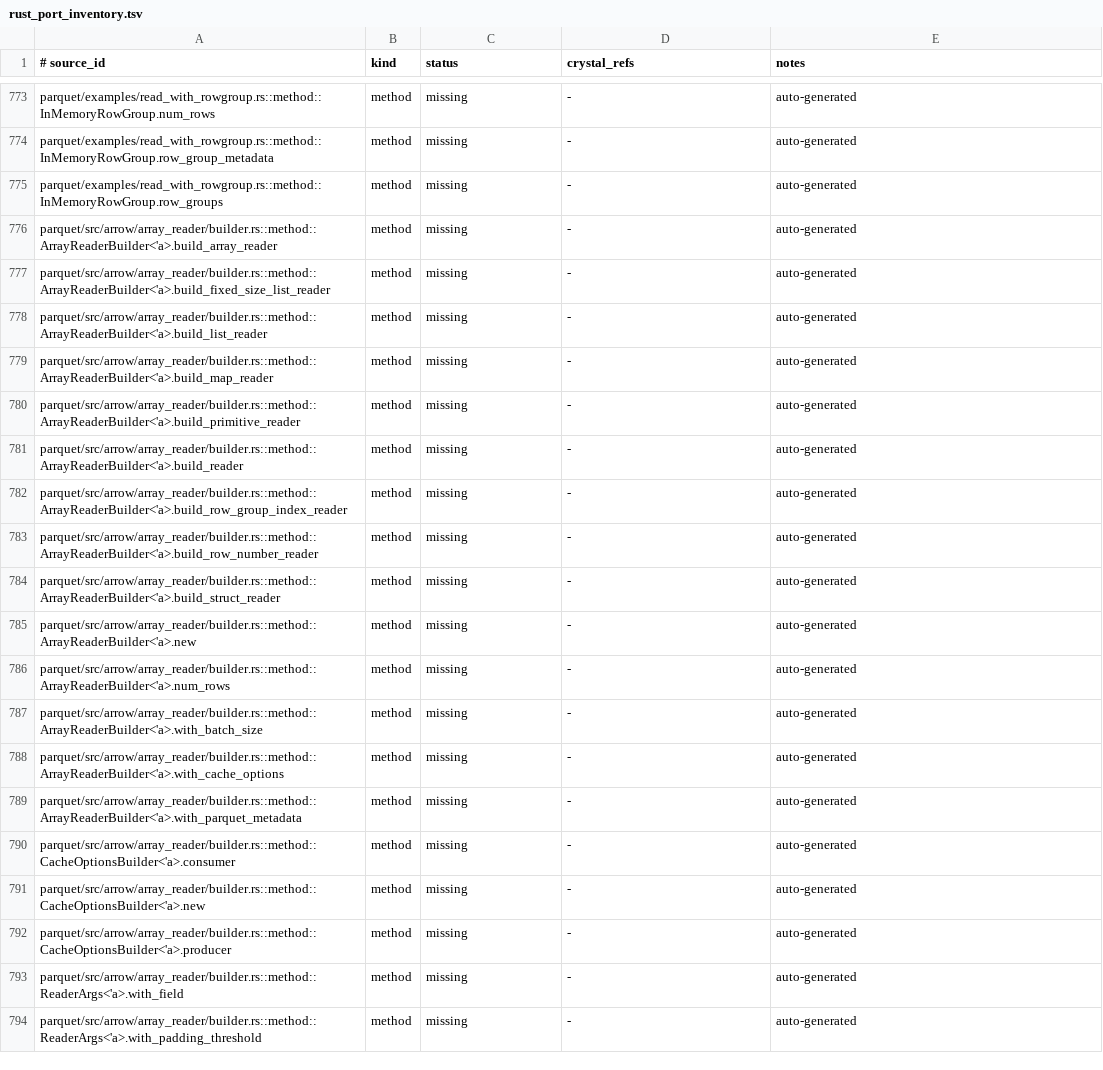
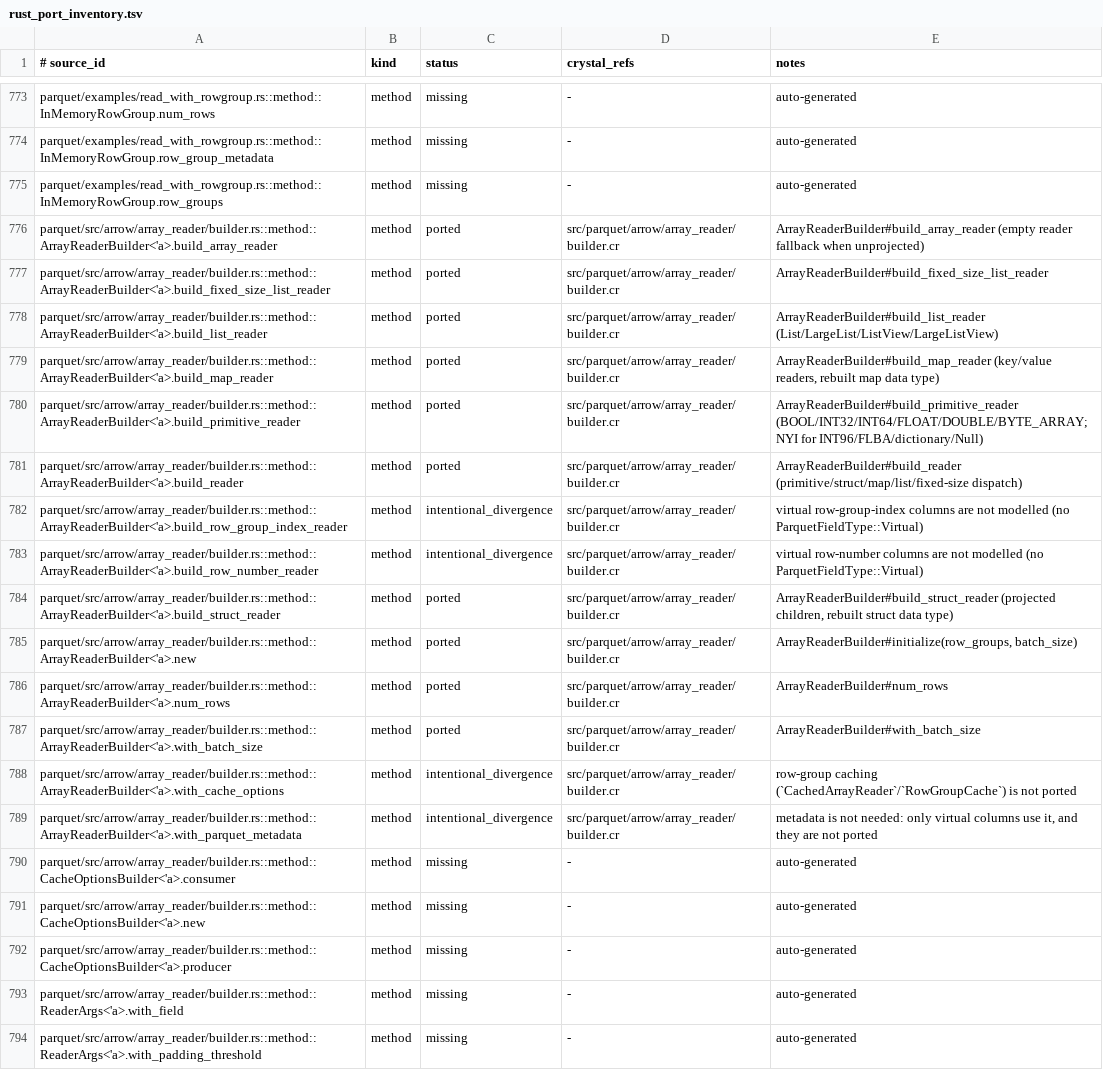
Before and after one commit to dsisnero/parquet-cr, a TSV file: plans/inventory/rust_port_inventory.tsv, drawn as a sheet; only a part is shown, gaps mark what is left out.

Commit message:
port: arrow array reader builder
- add `src/parquet/arrow/array_reader/builder.cr`:
  `Parquet::Arrow::ArrayReaderBuilder` (upstream `array_reader/builder.rs`):
  recursive `build_reader` dispatch over the `ParquetField` tree (primitive,
  struct, map, list/large-list/list-view/large-list-view, fixed-size list),
  `build_array_reader` with the `make_empty_array_reader(num_rows)` fallback
  when the root field is absent or fully unprojected, `num_rows`,
  `with_batch_size`, and the selective-padding propagation (children of a
  list/map are padded at the parent's `def_level`; the received threshold
  becomes the child list's `parent_threshold`)
- leaf dispatch: BOOL/INT32/INT64/FLOAT/DOUBLE via `PrimitiveArrayReader`, and
  BYTE_ARRAY via `make_byte_view_array_reader` (Utf8View/BinaryView) or
  `make_byte_array_reader`; the data type is always the reader's own type, so
  struct/map/list data types are rebuilt from the child readers (projection can
  change them)
- fix (found while wiring the builder): `ParquetField#children` called
  `field_type.children` on a union type, which does not compile once the method
  is actually used; it now narrows through a local `is_a?(Group)` check
- leaves whose readers are not ported raise `NYIError` with specific messages:
  `DataType::Null` (`NullArrayReader`), dictionary-typed byte arrays
  (`ByteArrayDictionaryReader`), `FIXED_LEN_BYTE_ARRAY` and `INT96`; reader
  metrics, cache options and virtual columns are documented divergences
  (`ParquetFieldType` only models primitive/group fields here)
- specs first (red: `undefined constant Parquet::Arrow::ArrayReaderBuilder`),
  then implementation: `spec/parquet/arrow/array_reader_builder_spec.cr` ports
  the upstream `test_create_array_reader` (`nulls.snappy.parquet`, projecting
  leaf 0 → `Struct{b_struct: Struct{b_c_int: Int32}}`, then reading the 8
  all-null rows) and adds the unprojected-leaf and absent-field fallbacks, list
  and map fixtures (`list_columns.parquet`, `nested_maps.snappy.parquet`), the
  batch-size hint, and the fixed-length byte array `NYIError`
- docs: `plans/parity.md` (Where we are, Phase 3.5 checklist + done list,
  divergences, counts), ledger rows for `ArrayReaderBuilder<'a>.*`
  (1989 ported / 192 intentional_divergence / 13 skipped / 1321 missing)

upstream revision: apache/arrow-rs 60.0.0 (ef1fa157977633f0ba21aa921f9ef3d5c669235b)
gates: make lint (144 files, 0 failures), make test (1061 examples, 0 failures)

```diff
--- a/plans/inventory/rust_port_inventory.tsv
+++ b/plans/inventory/rust_port_inventory.tsv
@@ -775,16 +775,16 @@ parquet/examples/read_with_rowgroup.rs::method::InMemoryRowGroup.row_group_metad
 parquet/examples/read_with_rowgroup.rs::method::InMemoryRowGroup.row_groups	method	missing	-	auto-generated
-parquet/src/arrow/array_reader/builder.rs::method::ArrayReaderBuilder<'a>.build_array_reader	method	missing	-	auto-generated
-parquet/src/arrow/array_reader/builder.rs::method::ArrayReaderBuilder<'a>.build_fixed_size_list_reader	method	missing	-	auto-generated
-parquet/src/arrow/array_reader/builder.rs::method::ArrayReaderBuilder<'a>.build_list_reader	method	missing	-	auto-generated
-parquet/src/arrow/array_reader/builder.rs::method::ArrayReaderBuilder<'a>.build_map_reader	method	missing	-	auto-generated
-parquet/src/arrow/array_reader/builder.rs::method::ArrayReaderBuilder<'a>.build_primitive_reader	method	missing	-	auto-generated
-parquet/src/arrow/array_reader/builder.rs::method::ArrayReaderBuilder<'a>.build_reader	method	missing	-	auto-generated
-parquet/src/arrow/array_reader/builder.rs::method::ArrayReaderBuilder<'a>.build_row_group_index_reader	method	missing	-	auto-generated
-parquet/src/arrow/array_reader/builder.rs::method::ArrayReaderBuilder<'a>.build_row_number_reader	method	missing	-	auto-generated
-parquet/src/arrow/array_reader/builder.rs::method::ArrayReaderBuilder<'a>.build_struct_reader	method	missing	-	auto-generated
-parquet/src/arrow/array_reader/builder.rs::method::ArrayReaderBuilder<'a>.new	method	missing	-	auto-generated
-parquet/src/arrow/array_reader/builder.rs::method::ArrayReaderBuilder<'a>.num_rows	method	missing	-	auto-generated
-parquet/src/arrow/array_reader/builder.rs::method::ArrayReaderBuilder<'a>.with_batch_size	method	missing	-	auto-generated
-parquet/src/arrow/array_reader/builder.rs::method::ArrayReaderBuilder<'a>.with_cache_options	method	missing	-	auto-generated
-parquet/src/arrow/array_reader/builder.rs::method::ArrayReaderBuilder<'a>.with_parquet_metadata	method	missing	-	auto-generated
+parquet/src/arrow/array_reader/builder.rs::method::ArrayReaderBuilder<'a>.build_array_reader	method	ported	src/parquet/arrow/array_reader/builder.cr	ArrayReaderBuilder#build_array_reader (empty reader fallback when unprojected)
+parquet/src/arrow/array_reader/builder.rs::method::ArrayReaderBuilder<'a>.build_fixed_size_list_reader	method	ported	src/parquet/arrow/array_reader/builder.cr	ArrayReaderBuilder#build_fixed_size_list_reader
+parquet/src/arrow/array_reader/builder.rs::method::ArrayReaderBuilder<'a>.build_list_reader	method	ported	src/parquet/arrow/array_reader/builder.cr	ArrayReaderBuilder#build_list_reader (List/LargeList/ListView/LargeListView)
+parquet/src/arrow/array_reader/builder.rs::method::ArrayReaderBuilder<'a>.build_map_reader	method	ported	src/parquet/arrow/array_reader/builder.cr	ArrayReaderBuilder#build_map_reader (key/value readers, rebuilt map data type)
+parquet/src/arrow/array_reader/builder.rs::method::ArrayReaderBuilder<'a>.build_primitive_reader	method	ported	src/parquet/arrow/array_reader/builder.cr	ArrayReaderBuilder#build_primitive_reader (BOOL/INT32/INT64/FLOAT/DOUBLE/BYTE_ARRAY; NYI for INT96/FLBA/dictionary/Null)
+parquet/src/arrow/array_reader/builder.rs::method::ArrayReaderBuilder<'a>.build_reader	method	ported	src/parquet/arrow/array_reader/builder.cr	ArrayReaderBuilder#build_reader (primitive/struct/map/list/fixed-size dispatch)
+parquet/src/arrow/array_reader/builder.rs::method::ArrayReaderBuilder<'a>.build_row_group_index_reader	method	intentional_divergence	src/parquet/arrow/array_reader/builder.cr	virtual row-group-index columns are not modelled (no ParquetFieldType::Virtual)
+parquet/src/arrow/array_reader/builder.rs::method::ArrayReaderBuilder<'a>.build_row_number_reader	method	intentional_divergence	src/parquet/arrow/array_reader/builder.cr	virtual row-number columns are not modelled (no ParquetFieldType::Virtual)
+parquet/src/arrow/array_reader/builder.rs::method::ArrayReaderBuilder<'a>.build_struct_reader	method	ported	src/parquet/arrow/array_reader/builder.cr	ArrayReaderBuilder#build_struct_reader (projected children, rebuilt struct data type)
+parquet/src/arrow/array_reader/builder.rs::method::ArrayReaderBuilder<'a>.new	method	ported	src/parquet/arrow/array_reader/builder.cr	ArrayReaderBuilder#initialize(row_groups, batch_size)
+parquet/src/arrow/array_reader/builder.rs::method::ArrayReaderBuilder<'a>.num_rows	method	ported	src/parquet/arrow/array_reader/builder.cr	ArrayReaderBuilder#num_rows
+parquet/src/arrow/array_reader/builder.rs::method::ArrayReaderBuilder<'a>.with_batch_size	method	ported	src/parquet/arrow/array_reader/builder.cr	ArrayReaderBuilder#with_batch_size
+parquet/src/arrow/array_reader/builder.rs::method::ArrayReaderBuilder<'a>.with_cache_options	method	intentional_divergence	src/parquet/arrow/array_reader/builder.cr	row-group caching (`CachedArrayReader`/`RowGroupCache`) is not ported
+parquet/src/arrow/array_reader/builder.rs::method::ArrayReaderBuilder<'a>.with_parquet_metadata	method	intentional_divergence	src/parquet/arrow/array_reader/builder.cr	metadata is not needed: only virtual columns use it, and they are not ported
 parquet/src/arrow/array_reader/builder.rs::method::CacheOptionsBuilder<'a>.consumer	method	missing	-	auto-generated
```
Also changed, not shown: 5 other files.
